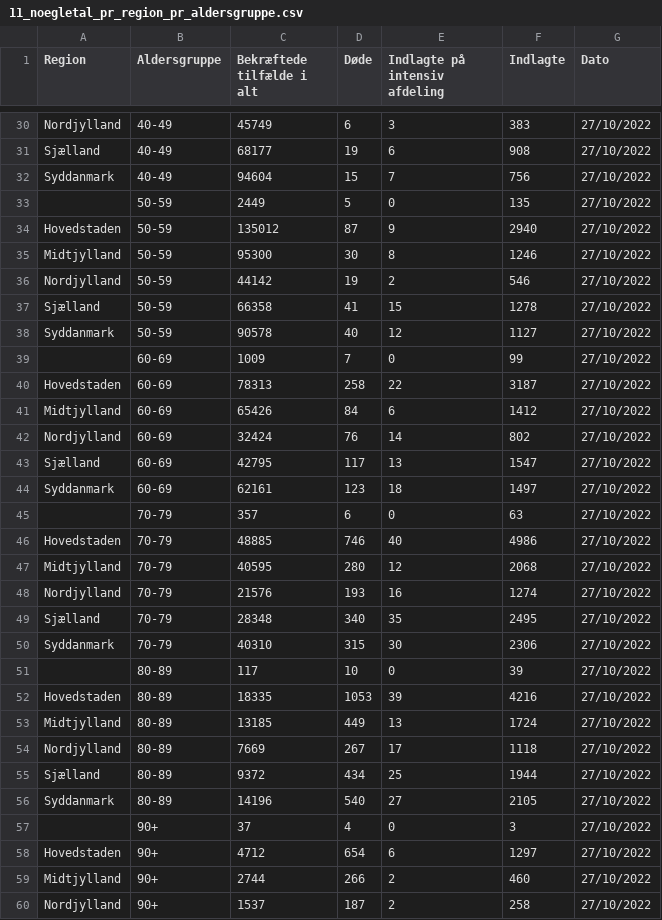
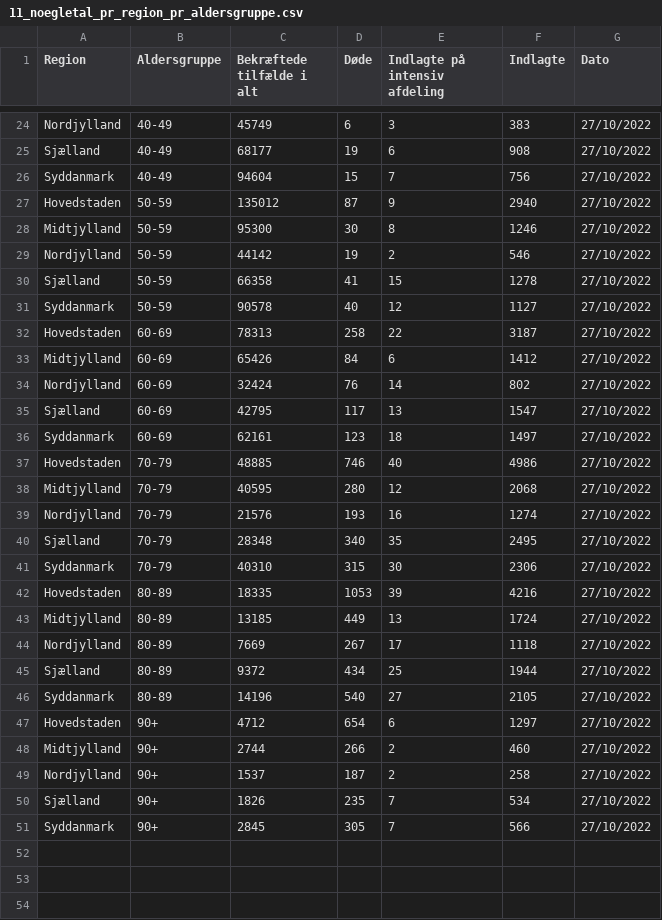
Before and after one commit to navidmirzad/Covid19Data, a CSV file: data/11_noegletal_pr_region_pr_aldersgruppe.csv, drawn as a sheet; only a part is shown, gaps mark what is left out; the shorter side is filled out with more unchanged rows; the diff covers the shown part only; the diff names each change by its address in the sheet, - before the commit and + after, or states it on an @@ line.

```diff
--- a/data/11_noegletal_pr_region_pr_aldersgruppe.csv
+++ b/data/11_noegletal_pr_region_pr_aldersgruppe.csv
-row 33:  | 50-59 | 2449 | 5 | 0 | 135 | 27/10/2022
-row 39:  | 60-69 | 1009 | 7 | 0 | 99 | 27/10/2022
-row 45:  | 70-79 | 357 | 6 | 0 | 63 | 27/10/2022
-row 51:  | 80-89 | 117 | 10 | 0 | 39 | 27/10/2022
-row 57:  | 90+ | 37 | 4 | 0 | 3 | 27/10/2022
```
Also changed, not shown: 6 removed rows elsewhere in this file, 10 other files.
